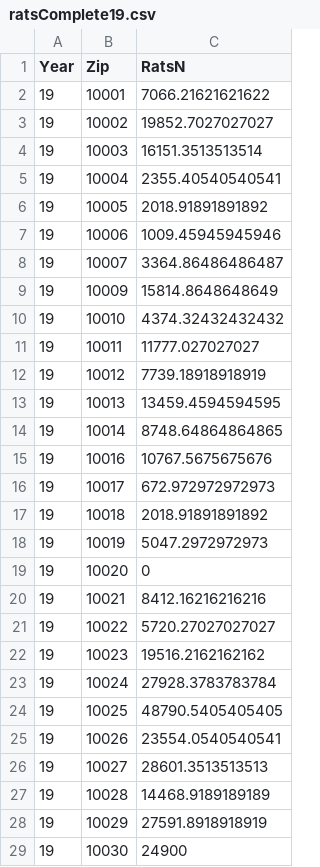
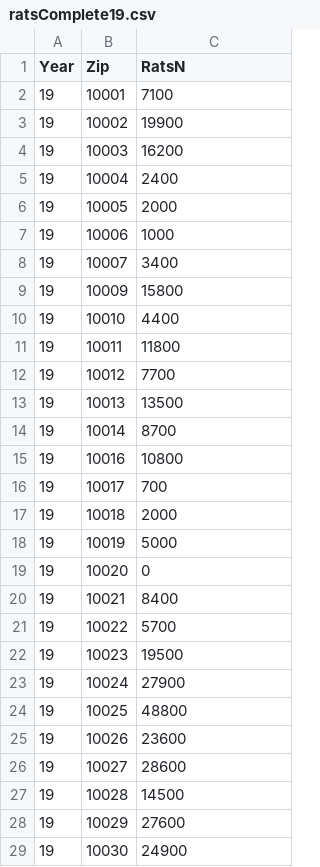
Before and after one commit to marmar897/RatsData, a CSV file: icaroTentativeHeatMap/ratsComplete19.csv, drawn as a sheet; only a part is shown; the diff covers the shown part only.

Commit message:
HeatMap with alternative capture_recapture
Changing the buffer months made quite a difference. Maybe we should not use a buffer on this alternative capture_recapture

```diff
--- a/icaroTentativeHeatMap/ratsComplete19.csv
+++ b/icaroTentativeHeatMap/ratsComplete19.csv
@@ -2,17 +2,17 @@
-19,"10001",7066.21621621622
-19,"10002",19852.7027027027
-19,"10003",16151.3513513514
-19,"10004",2355.40540540541
-19,"10005",2018.91891891892
-19,"10006",1009.45945945946
-19,"10007",3364.86486486487
-19,"10009",15814.8648648649
-19,"10010",4374.32432432432
-19,"10011",11777.027027027
-19,"10012",7739.18918918919
-19,"10013",13459.4594594595
-19,"10014",8748.64864864865
-19,"10016",10767.5675675676
-19,"10017",672.972972972973
-19,"10018",2018.91891891892
-19,"10019",5047.2972972973
+19,10001,7100
+19,10002,19900
+19,10003,16200
+19,10004,2400
+19,10005,2000
+19,10006,1000
+19,10007,3400
+19,10009,15800
+19,10010,4400
+19,10011,11800
+19,10012,7700
+19,10013,13500
+19,10014,8700
+19,10016,10800
+19,10017,700
+19,10018,2000
+19,10019,5000
@@ -20,9 +20,9 @@
-19,"10021",8412.16216216216
-19,"10022",5720.27027027027
-19,"10023",19516.2162162162
-19,"10024",27928.3783783784
-19,"10025",48790.5405405405
-19,"10026",23554.0540540541
-19,"10027",28601.3513513513
-19,"10028",14468.9189189189
-19,"10029",27591.8918918919
+19,10021,8400
+19,10022,5700
+19,10023,19500
+19,10024,27900
+19,10025,48800
+19,10026,23600
+19,10027,28600
+19,10028,14500
+19,10029,27600
```
Also changed, not shown: 150 edited cells elsewhere in this file, icaroTentativeHeatMap/ratsComplete11.csv, icaroTentativeHeatMap/ratsComplete13.csv, 25 other files.
